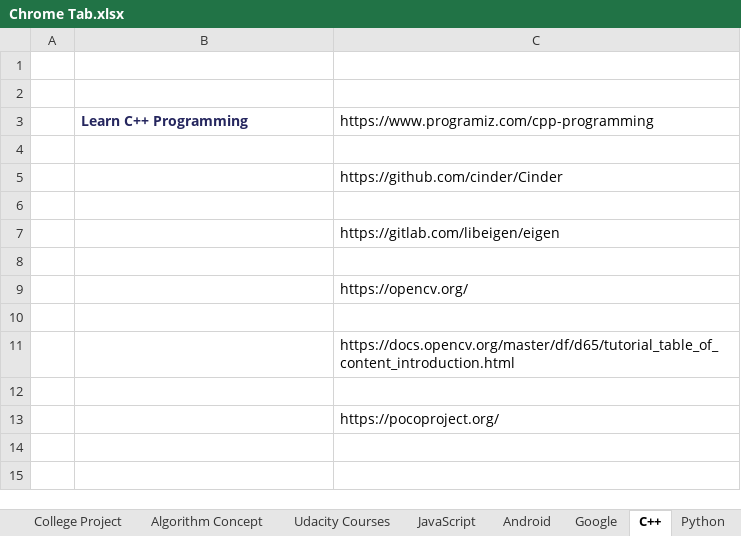
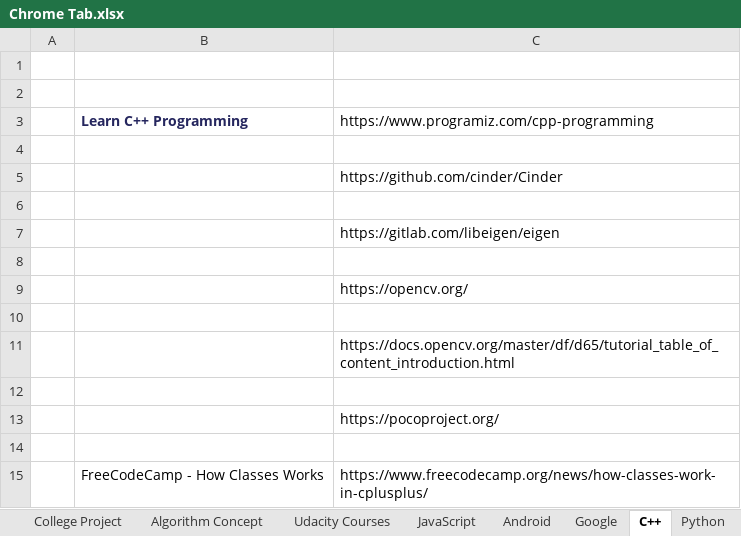
Before and after one commit to varunjha089/Excel-Sheets-for-Links-track., an Excel workbook: Chrome Tab.xlsx, sheet C++, drawn as a sheet; values as stored, in another font and other column widths than the file's, no borders; the diff names each change by its address in the sheet, - before the commit and + after, or states it on an @@ line.

Commit message:
FreeCodeCamp article links added.

```diff
--- a/Chrome Tab.xlsx (sheet C++)
+++ b/Chrome Tab.xlsx (sheet C++)
+row 14: (empty)
+row 15:  | FreeCodeCamp - How Classes Works | https://www.freecodecamp.org/news/how-classes-work-in-cplusplus/
```
Also changed, not shown: sheet JavaScript, sheet Sheet1, sheet Python.
